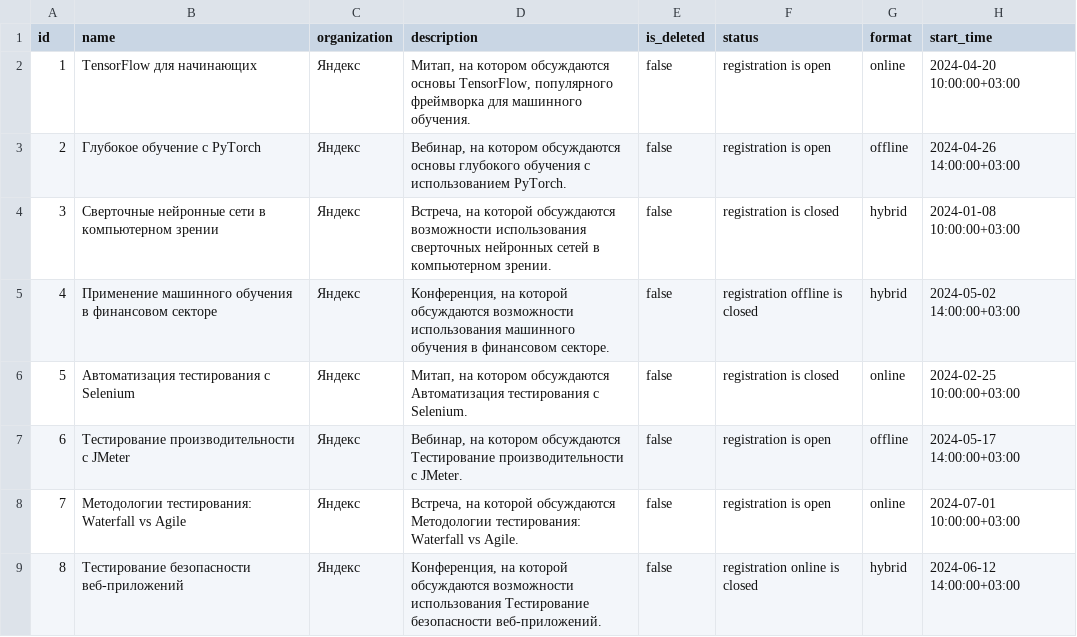
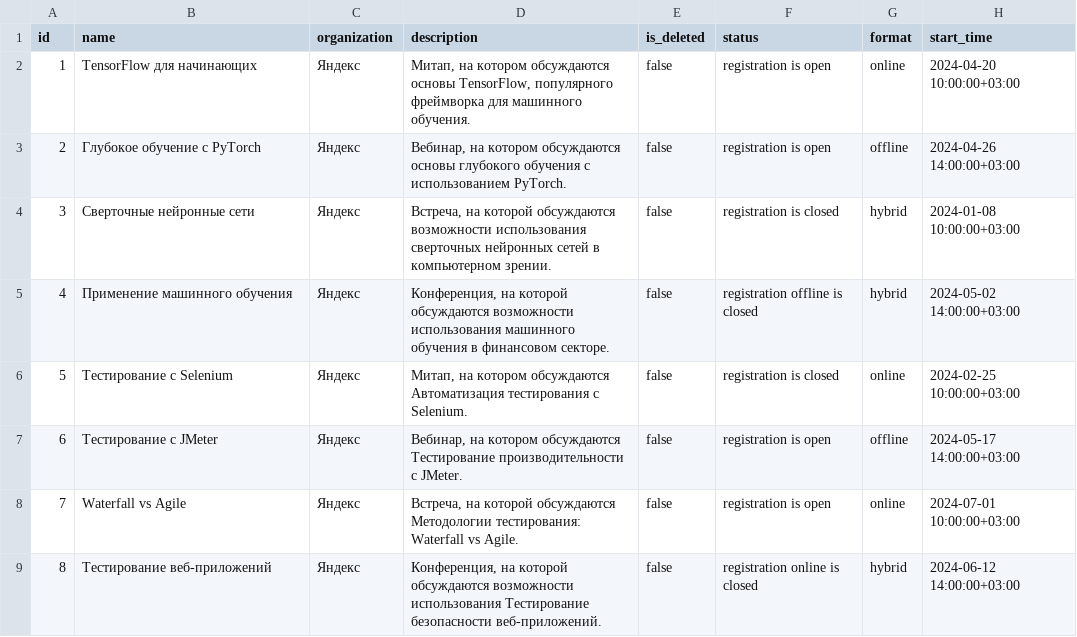
Before and after one commit to it-events-hub/events-backend, a CSV file: src/data/Events.csv, drawn as a sheet; only a part is shown; the diff names each change by its address in the sheet, - before the commit and + after, or states it on an @@ line.

Commit message:
Make event names shorter

```diff
--- a/src/data/Events.csv
+++ b/src/data/Events.csv
-B4 (name): Сверточные нейронные сети в компьютерном зрении
+B4 (name): Сверточные нейронные сети
-B5 (name): Применение машинного обучения в финансовом секторе
+B5 (name): Применение машинного обучения
-B6 (name): Автоматизация тестирования с Selenium
+B6 (name): Тестирование с Selenium
-B7 (name): Тестирование производительности с JMeter
+B7 (name): Тестирование с JMeter
-B8 (name): Методологии тестирования: Waterfall vs Agile
+B8 (name): Waterfall vs Agile
-B9 (name): Тестирование безопасности веб-приложений
+B9 (name): Тестирование веб-приложений
```
